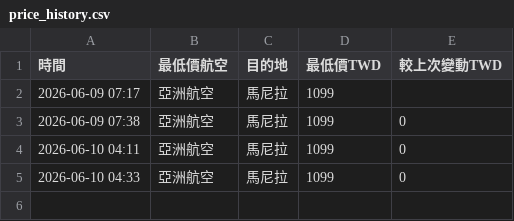
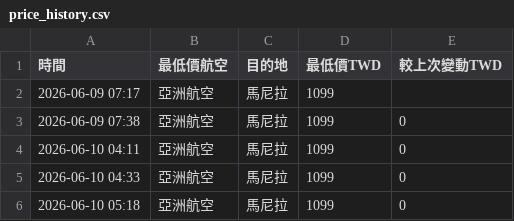
Before and after one commit to vega77777/airplay, a CSV file: price_history.csv, drawn as a sheet; the diff names each change by its address in the sheet, - before the commit and + after, or states it on an @@ line.

```diff
--- a/price_history.csv
+++ b/price_history.csv
+row 6: 2026-06-10 05:18 | 亞洲航空 | 馬尼拉 | 1099 | 0
```
Also changed, not shown: 3 other files.
